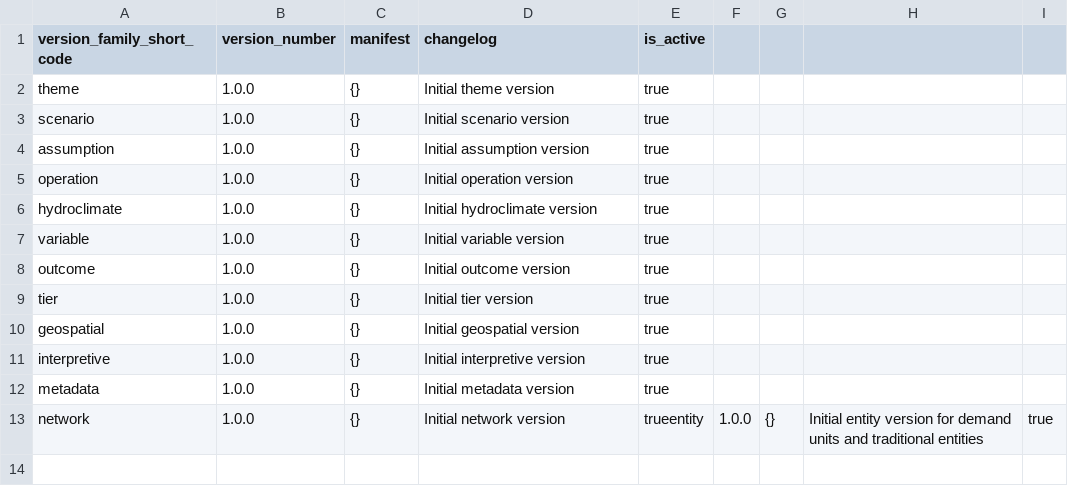
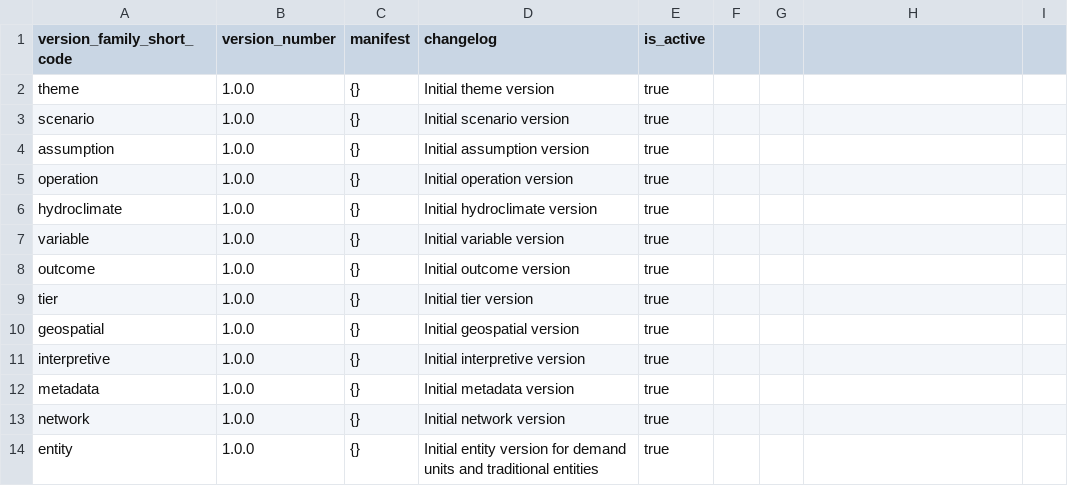
Before and after one commit to berkeley-gif/coeqwal-data-platform, a CSV file: database/seed_tables/00_versioning/version.csv, drawn as a sheet.

```diff
--- a/database/seed_tables/00_versioning/version.csv
+++ b/database/seed_tables/00_versioning/version.csv
@@ -12,2 +12,3 @@ interpretive,1.0.0,{},"Initial interpretive version",true
 metadata,1.0.0,{},"Initial metadata version",true
-network,1.0.0,{},"Initial network version",trueentity,1.0.0,{},"Initial entity version for demand units and traditional entities",true
+network,1.0.0,{},"Initial network version",true
+entity,1.0.0,{},"Initial entity version for demand units and traditional entities",true
```
Also changed, not shown: database/seed_tables/00_versioning/version_family.csv, database/seed_tables/01_network/network.csv, 9 other files.
